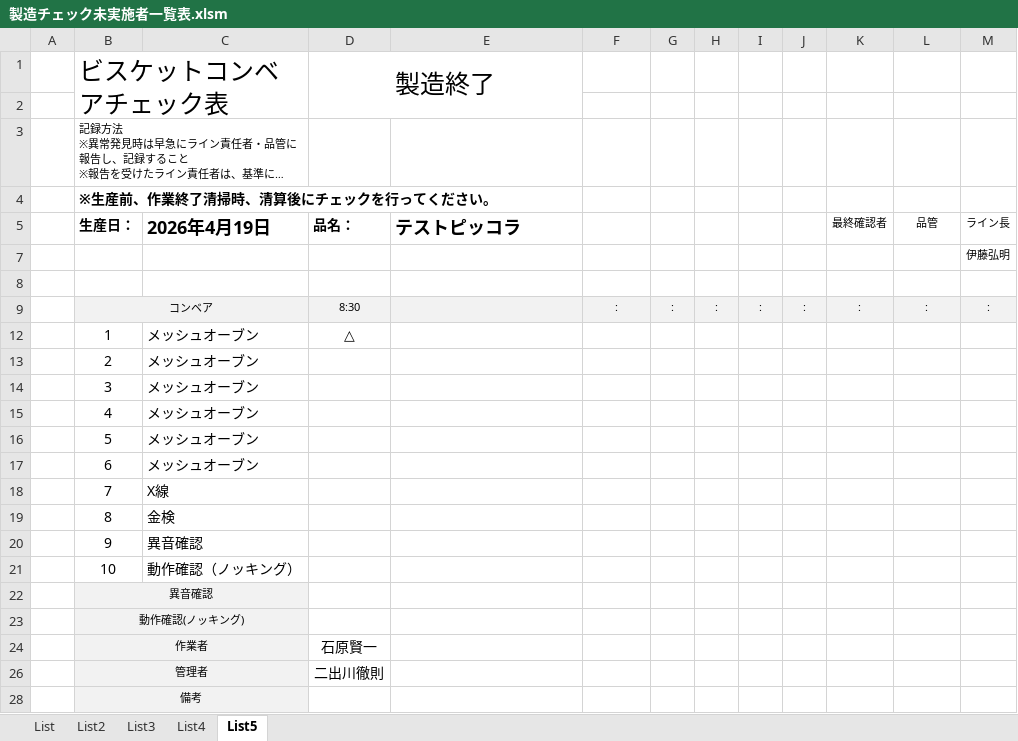
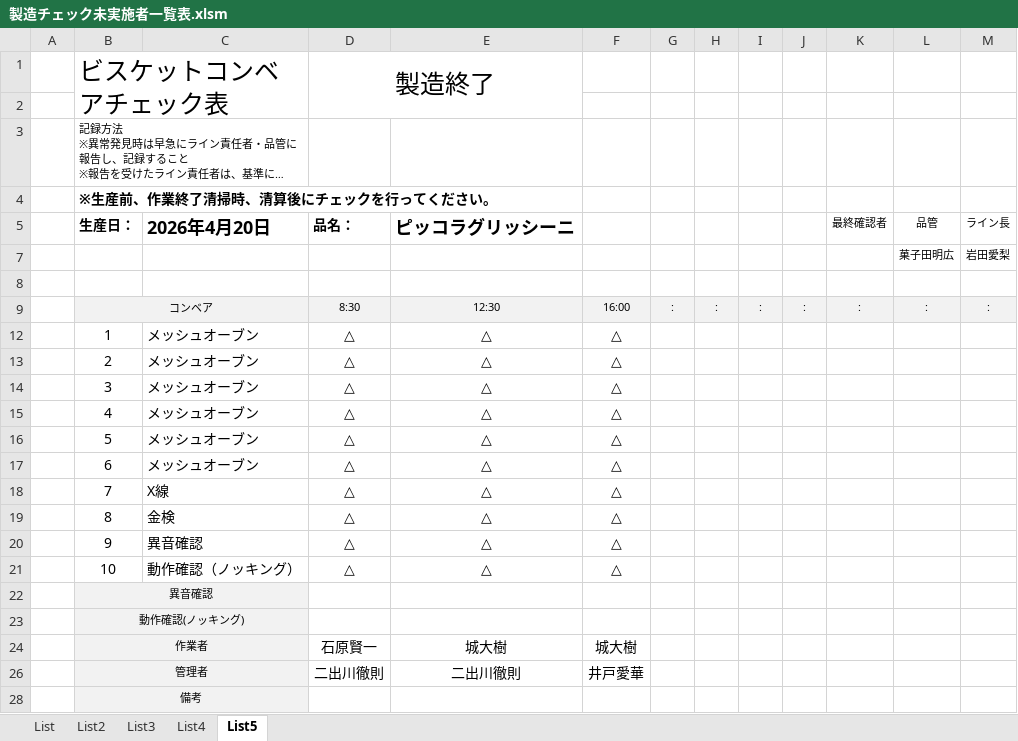
Before and after one commit to primaryplane-dev/Silvia-UserTool, an Excel workbook: 製造チェック未実施者一覧表.xlsm, sheet List5, drawn as a sheet; long unchanged cells end in …; values as stored, in another font and other column widths than the file's, no borders; charts and pictures not drawn; removed rows and columns are numbered as before the commit, all else as after; the diff names each change by its address in the sheet, - before the commit and + after, or states it on an @@ line.

Commit message:
20260601-stList5更新

```diff
--- a/製造チェック未実施者一覧表.xlsm (sheet List5)
+++ b/製造チェック未実施者一覧表.xlsm (sheet List5)
-C5: 2026年4月19日
+C5: 2026年4月20日
-E5: テストピッコラ
+E5: ピッコラグリッシーニ
-row 7:  |  |  |  |  |  |  |  |  |  |  |  | 伊藤弘明
+row 7:  |  |  |  |  |  |  |  |  |  |  | 菓子田明広 | 岩田愛梨
-E9 (ピッコラグリッシーニ): (empty)
+E9 (ピッコラグリッシーニ): 12:30
-F9: :
+F9: 16:00
-E12:E21 (ピッコラグリッシーニ): (empty)
+E12:E21 (ピッコラグリッシーニ): △
-F12:F21: (empty)
+F12:F21: △
-D13:D21 (品名：): (empty)
+D13:D21 (品名：): △
-E24 (ピッコラグリッシーニ): (empty)
+E24 (ピッコラグリッシーニ): 城大樹
-F24: (empty)
+F24: 城大樹
-E26 (ピッコラグリッシーニ): (empty)
+E26 (ピッコラグリッシーニ): 二出川徹則
-F26: (empty)
+F26: 井戸愛華
```
Also changed, not shown: sheet List3, sheet List, hidden cells, charts or pictures, ビスケットコンベアチェック - コピー.xlsm, 11 other files.
